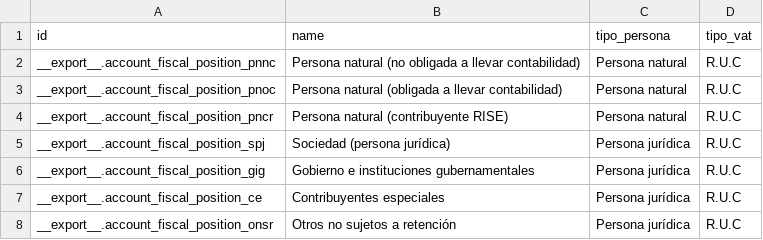
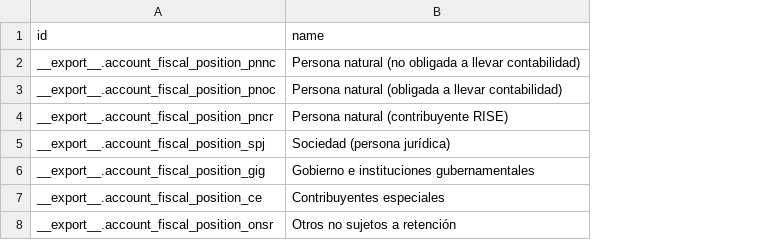
Before and after one commit to coodec/l10n_ec, a CSV file: l10n_ec_sri_16/data/account.fiscal.position.csv, drawn as a sheet; the diff names each change by its address in the sheet, - before the commit and + after, or states it on an @@ line.

```diff
--- a/l10n_ec_sri_16/data/account.fiscal.position.csv
+++ b/l10n_ec_sri_16/data/account.fiscal.position.csv
-column C (tipo_persona), rows 2-8: Persona natural | Persona natural | Persona natural | Persona jurídica | Persona jurídica | Persona jurídica | Persona jurídica
-column D (tipo_vat), rows 2-8: all R.U.C
```
Also changed, not shown: l10n_ec_sri_16/data/103/account.tax.csv, 1 other file.
